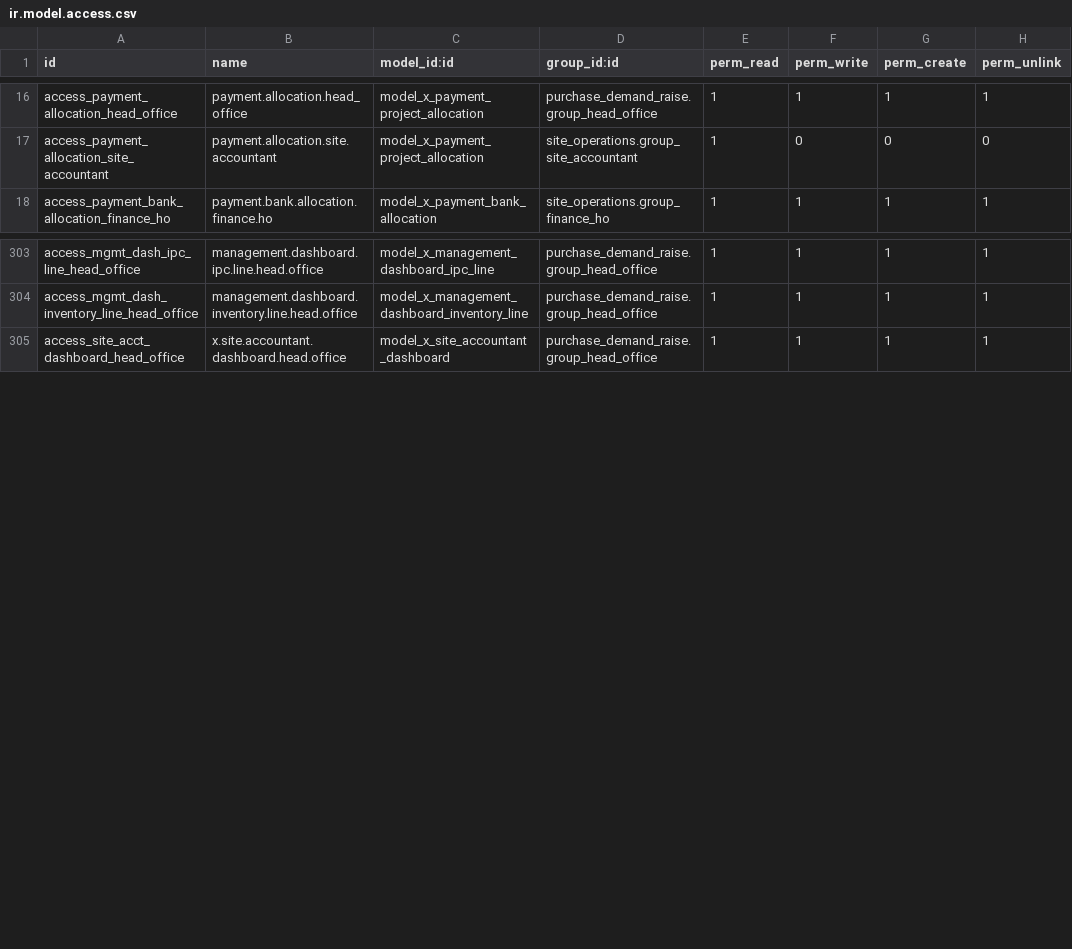
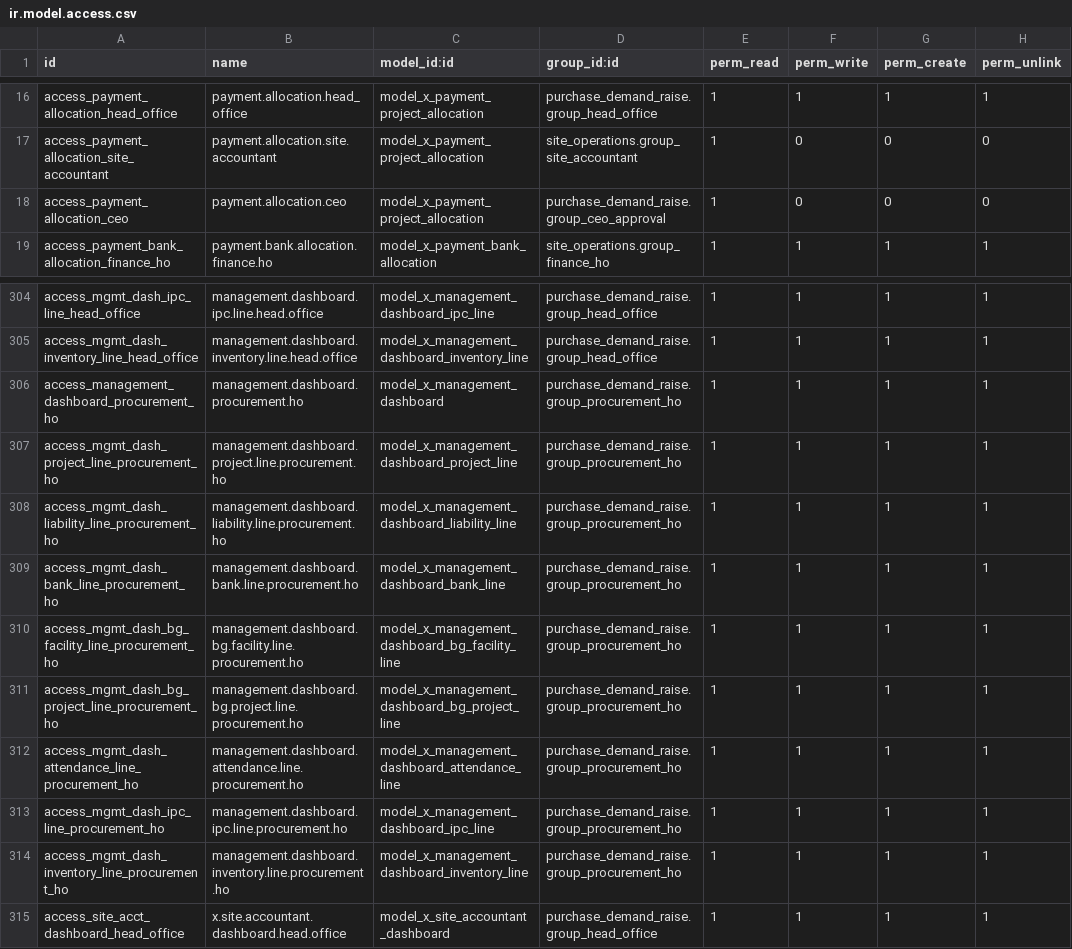
Before and after one commit to bilalfcca/matracon_odoo_erp, a CSV file: site_operations/security/ir.model.access.csv, drawn as a sheet; only a part is shown, gaps mark what is left out.

```diff
--- a/site_operations/security/ir.model.access.csv
+++ b/site_operations/security/ir.model.access.csv
@@ -17,2 +17,3 @@ access_payment_allocation_head_office,payment.allocation.head_office,model_x_pay
 access_payment_allocation_site_accountant,payment.allocation.site.accountant,model_x_payment_project_allocation,site_operations.group_site_accountant,1,0,0,0
+access_payment_allocation_ceo,payment.allocation.ceo,model_x_payment_project_allocation,purchase_demand_raise.group_ceo_approval,1,0,0,0
 access_payment_bank_allocation_finance_ho,payment.bank.allocation.finance.ho,model_x_payment_bank_allocation,site_operations.group_finance_ho,1,1,1,1
@@ -304,2 +305,11 @@ access_mgmt_dash_ipc_line_head_office,management.dashboard.ipc.line.head.office,
 access_mgmt_dash_inventory_line_head_office,management.dashboard.inventory.line.head.office,model_x_management_dashboard_inventory_line,purchase_demand_raise.group_head_office,1,1,1,1
+access_management_dashboard_procurement_ho,management.dashboard.procurement.ho,model_x_management_dashboard,purchase_demand_raise.group_procurement_ho,1,1,1,1
+access_mgmt_dash_project_line_procurement_ho,management.dashboard.project.line.procurement.ho,model_x_management_dashboard_project_line,purchase_demand_raise.group_procurement_ho,1,1,1,1
+access_mgmt_dash_liability_line_procurement_ho,management.dashboard.liability.line.procurement.ho,model_x_management_dashboard_liability_line,purchase_demand_raise.group_procurement_ho,1,1,1,1
+access_mgmt_dash_bank_line_procurement_ho,management.dashboard.bank.line.procurement.ho,model_x_management_dashboard_bank_line,purchase_demand_raise.group_procurement_ho,1,1,1,1
+access_mgmt_dash_bg_facility_line_procurement_ho,management.dashboard.bg.facility.line.procurement.ho,model_x_management_dashboard_bg_facility_line,purchase_demand_raise.group_procurement_ho,1,1,1,1
+access_mgmt_dash_bg_project_line_procurement_ho,management.dashboard.bg.project.line.procurement.ho,model_x_management_dashboard_bg_project_line,purchase_demand_raise.group_procurement_ho,1,1,1,1
+access_mgmt_dash_attendance_line_procurement_ho,management.dashboard.attendance.line.procurement.ho,model_x_management_dashboard_attendance_line,purchase_demand_raise.group_procurement_ho,1,1,1,1
+access_mgmt_dash_ipc_line_procurement_ho,management.dashboard.ipc.line.procurement.ho,model_x_management_dashboard_ipc_line,purchase_demand_raise.group_procurement_ho,1,1,1,1
+access_mgmt_dash_inventory_line_procurement_ho,management.dashboard.inventory.line.procurement.ho,model_x_management_dashboard_inventory_line,purchase_demand_raise.group_procurement_ho,1,1,1,1
 access_site_acct_dashboard_head_office,x.site.accountant.dashboard.head.office,model_x_site_accountant_dashboard,purchase_demand_raise.group_head_office,1,1,1,1
```
Also changed, not shown: 1 other file.
